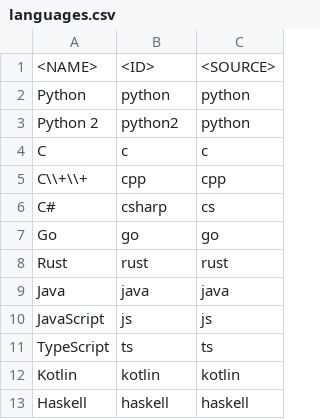
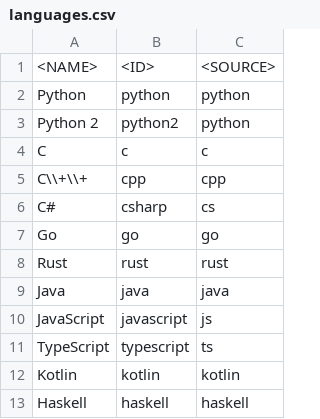
Before and after one commit to discretegames/runmanyext, a CSV file: syntax_maker/languages.csv, drawn as a sheet; the diff names each change by its address in the sheet, - before the commit and + after, or states it on an @@ line.

Commit message:
Redid syntax with Alsos as separators and it works way nicer!

```diff
--- a/syntax_maker/languages.csv
+++ b/syntax_maker/languages.csv
-B10: js
+B10: javascript
-B11: ts
+B11: typescript
```
Also changed, not shown: 7 other files.
